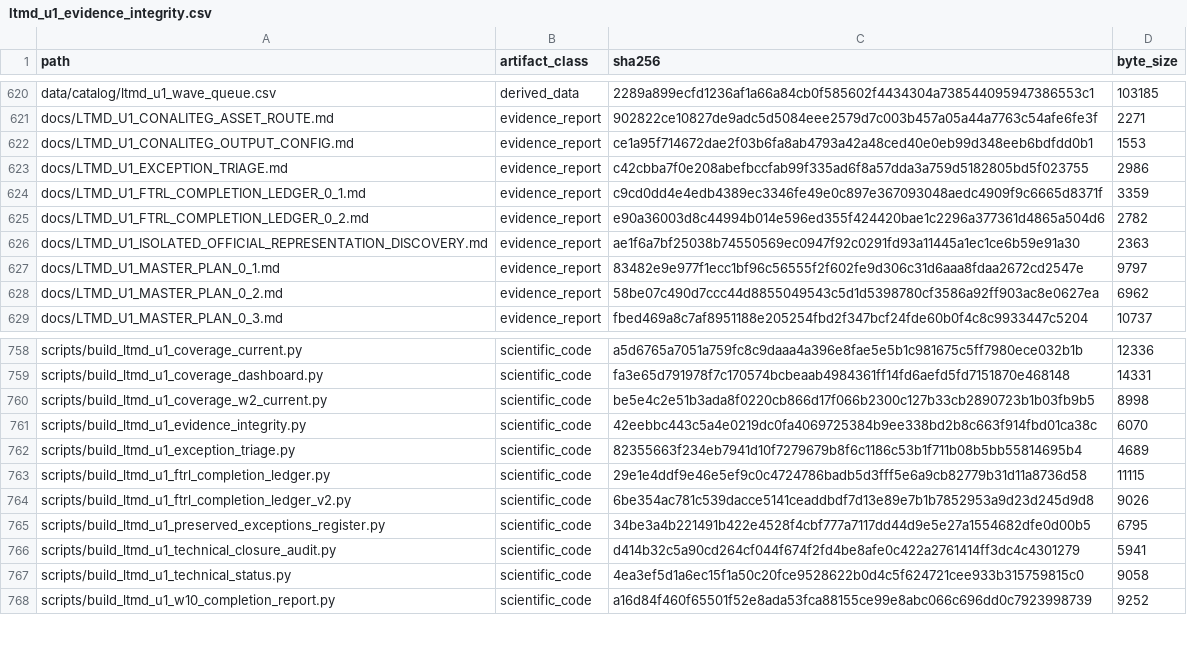
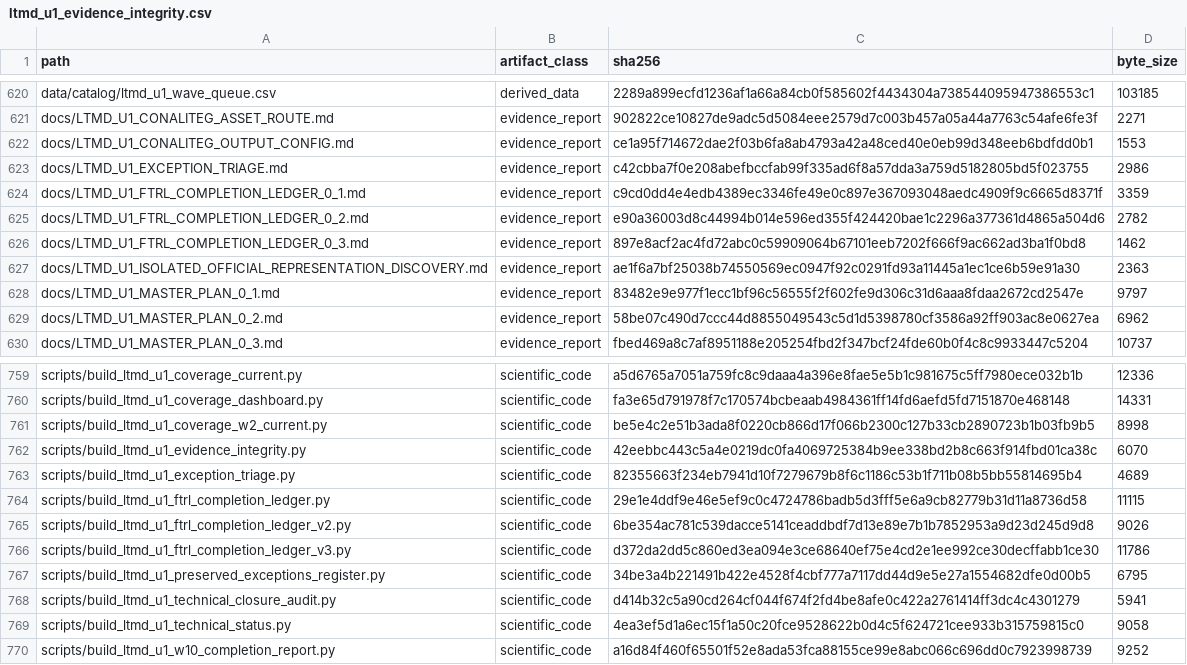
Before and after one commit to fersandovalgtz/libro-texto-mexicano-digital, a CSV file: data/catalog/ltmd_u1_evidence_integrity.csv, drawn as a sheet; only a part is shown, gaps mark what is left out.

```diff
--- a/data/catalog/ltmd_u1_evidence_integrity.csv
+++ b/data/catalog/ltmd_u1_evidence_integrity.csv
@@ -625,2 +625,3 @@ docs/LTMD_U1_FTRL_COMPLETION_LEDGER_0_1.md,evidence_report,c9cd0dd4e4edb4389ec33
 docs/LTMD_U1_FTRL_COMPLETION_LEDGER_0_2.md,evidence_report,e90a36003d8c44994b014e596ed355f424420bae1c2296a377361d4865a504d6,2782
+docs/LTMD_U1_FTRL_COMPLETION_LEDGER_0_3.md,evidence_report,897e8acf2ac4fd72abc0c59909064b67101eeb7202f666f9ac662ad3ba1f0bd8,1462
 docs/LTMD_U1_ISOLATED_OFFICIAL_REPRESENTATION_DISCOVERY.md,evidence_report,ae1f6a7bf25038b74550569ec0947f92c0291fd93a11445a1ec1ce6b59e91a30,2363
@@ -764,2 +765,3 @@ scripts/build_ltmd_u1_ftrl_completion_ledger.py,scientific_code,29e1e4ddf9e46e5e
 scripts/build_ltmd_u1_ftrl_completion_ledger_v2.py,scientific_code,6be354ac781c539dacce5141ceaddbdf7d13e89e7b1b7852953a9d23d245d9d8,9026
+scripts/build_ltmd_u1_ftrl_completion_ledger_v3.py,scientific_code,d372da2dd5c860ed3ea094e3ce68640ef75e4cd2e1ee992ce30decffabb1ce30,11786
 scripts/build_ltmd_u1_preserved_exceptions_register.py,scientific_code,34be3a4b221491b422e4528f4cbf777a7117dd44d9e5e27a1554682dfe0d00b5,6795
```
Also changed, not shown: 1 other file.
